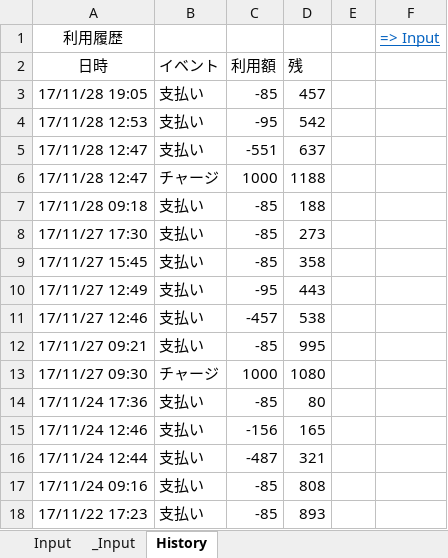
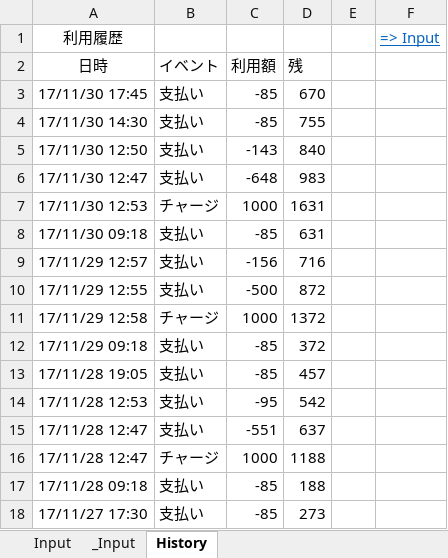
Before and after one commit to johnfcoltrane/CardHistory, an Excel workbook: EDY使用履歴.xlsm, sheet History, drawn as a sheet; only a part is shown; the shorter side is filled out with more unchanged rows; values as stored, in another font and other column widths than the file's, no borders; the diff names each change by its address in the sheet, - before the commit and + after, or states it on an @@ line.

```diff
--- a/EDY使用履歴.xlsm (sheet History)
+++ b/EDY使用履歴.xlsm (sheet History)
+row 3: 17/11/30 17:45 | 支払い | -85 | 670
+row 4: 17/11/30 14:30 | 支払い | -85 | 755
+row 5: 17/11/30 12:50 | 支払い | -143 | 840
+row 6: 17/11/30 12:47 | 支払い | -648 | 983
+row 7: 17/11/30 12:53 | チャージ | 1000 | 1631
+row 8: 17/11/30 09:18 | 支払い | -85 | 631
+row 9: 17/11/29 12:57 | 支払い | -156 | 716
+row 10: 17/11/29 12:55 | 支払い | -500 | 872
+row 11: 17/11/29 12:58 | チャージ | 1000 | 1372
+row 12: 17/11/29 09:18 | 支払い | -85 | 372
```
Also changed, not shown: sheet _Input, sheet Input, 1 other file.
